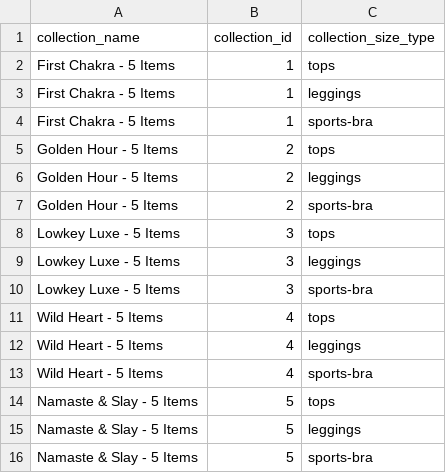
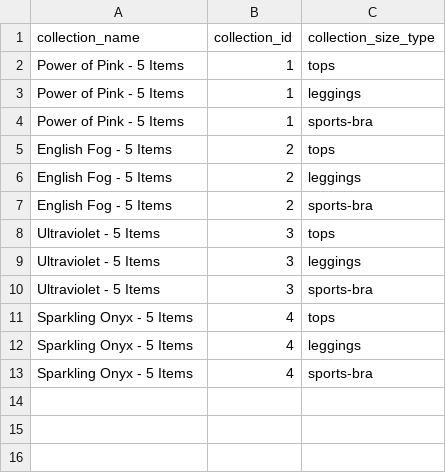
Before and after one commit to FLWallace105/allocation, a CSV file: allocation_size_types.csv, drawn as a sheet.

```diff
--- a/allocation_size_types.csv
+++ b/allocation_size_types.csv
@@ -1,16 +1,13 @@
 collection_name,collection_id,collection_size_type
-First Chakra - 5 Items,1,tops
-First Chakra - 5 Items,1,leggings
-First Chakra - 5 Items,1,sports-bra
-Golden Hour - 5 Items,2,tops
-Golden Hour - 5 Items,2,leggings
-Golden Hour - 5 Items,2,sports-bra
-Lowkey Luxe - 5 Items,3,tops
-Lowkey Luxe - 5 Items,3,leggings
-Lowkey Luxe - 5 Items,3,sports-bra
-Wild Heart - 5 Items,4,tops
-Wild Heart - 5 Items,4,leggings
-Wild Heart - 5 Items,4,sports-bra
-Namaste & Slay - 5 Items,5,tops
-Namaste & Slay - 5 Items,5,leggings
-Namaste & Slay - 5 Items,5,sports-bra
+Power of Pink - 5 Items,1,tops
+Power of Pink - 5 Items,1,leggings
+Power of Pink - 5 Items,1,sports-bra
+English Fog - 5 Items,2,tops
+English Fog - 5 Items,2,leggings
+English Fog - 5 Items,2,sports-bra
+Ultraviolet - 5 Items,3,tops
+Ultraviolet - 5 Items,3,leggings
+Ultraviolet - 5 Items,3,sports-bra
+Sparkling Onyx - 5 Items,4,tops
+Sparkling Onyx - 5 Items,4,leggings
+Sparkling Onyx - 5 Items,4,sports-bra
```
Also changed, not shown: allocation_alternate_products_production.csv, allocation_inventory.csv, 8 other files.
